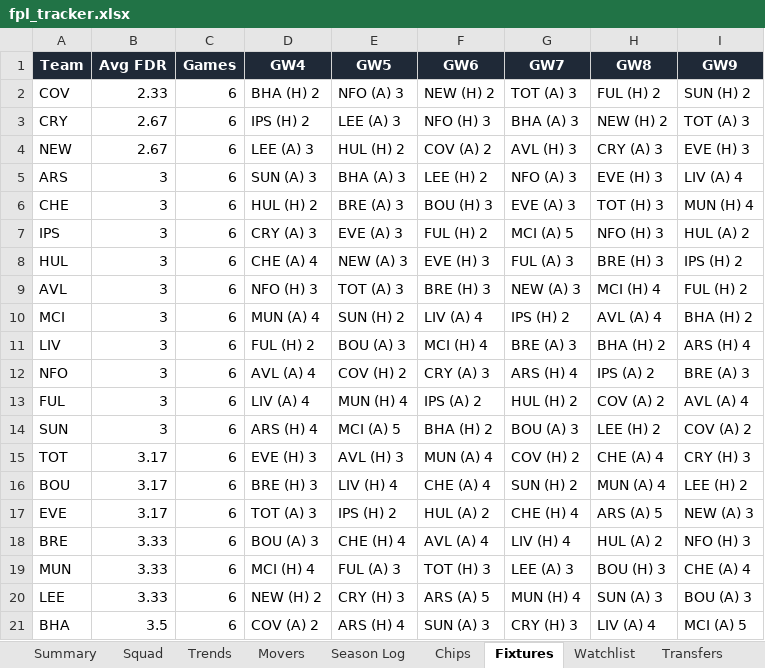
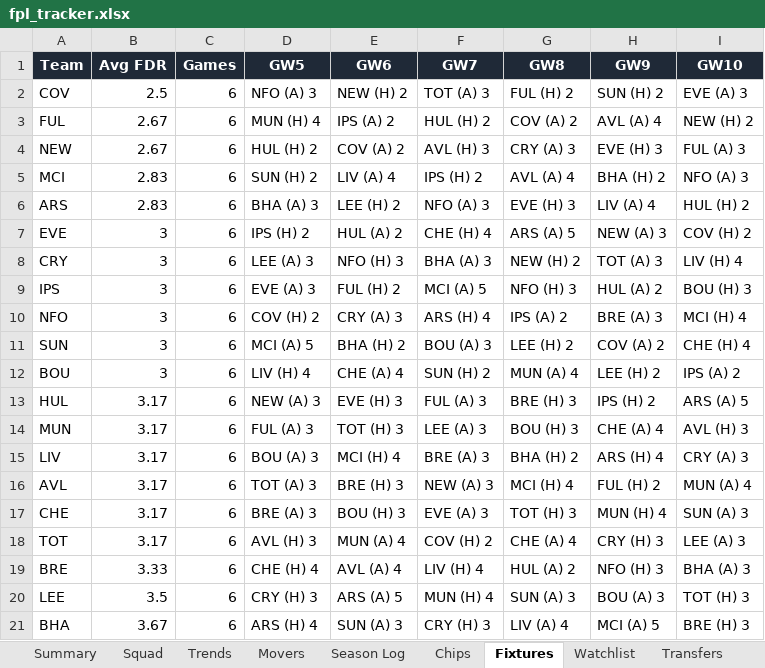
Before and after one commit to therealsammy/fpl, an Excel workbook: fpl_tracker.xlsx, sheet Fixtures, drawn as a sheet; values as stored, in another font and other column widths than the file's, no borders; removed rows and columns are numbered as before the commit, all else as after; the diff names each change by its address in the sheet, - before the commit and + after, or states it on an @@ line.

```diff
--- a/fpl_tracker.xlsx (sheet Fixtures)
+++ b/fpl_tracker.xlsx (sheet Fixtures)
-column D (GW4), row 2: BHA (H) 2; rows 4-5: LEE (A) 3 | SUN (A) 3; row 7: CRY (A) 3; row 12: AVL (A) 4; rows 14-15: ARS (H) 4 | EVE (H) 3; row 18: BOU (A) 3; rows 20-21: NEW (H) 2 | COV (A) 2
+column I (GW10), row 2: EVE (A) 3; row 4: FUL (A) 3; row 6: HUL (H) 2; rows 9-11: BOU (H) 3 | MCI (H) 4 | CHE (H) 4; rows 18-21: LEE (A) 3 | BHA (A) 3 | TOT (H) 3 | BRE (H) 3
-B2 (Avg FDR): 2.33
+B2 (Avg FDR): 2.5
-row 3: CRY | 2.67 | 6 | IPS (H) 2 | LEE (A) 3 | NFO (H) 3 | BHA (A) 3 | NEW (H) 2 | TOT (A) 3
+row 3: FUL | 2.67 | 6 | MUN (H) 4 | IPS (A) 2 | HUL (H) 2 | COV (A) 2 | AVL (A) 4 | NEW (H) 2
+row 5: MCI | 2.83 | 6 | SUN (H) 2 | LIV (A) 4 | IPS (H) 2 | AVL (A) 4 | BHA (H) 2 | NFO (A) 3
-B6 (Avg FDR): 3
+B6 (Avg FDR): 2.83
-row 6: CHE | 3 | 6 | HUL (H) 2 | BRE (A) 3 | BOU (H) 3 | EVE (A) 3 | TOT (H) 3 | MUN (H) 4
+row 7: EVE | 3 | 6 | IPS (H) 2 | HUL (A) 2 | CHE (H) 4 | ARS (A) 5 | NEW (A) 3 | COV (H) 2
+row 8: CRY | 3 | 6 | LEE (A) 3 | NFO (H) 3 | BHA (A) 3 | NEW (H) 2 | TOT (A) 3 | LIV (H) 4
-row 8: HUL | 3 | 6 | CHE (A) 4 | NEW (A) 3 | EVE (H) 3 | FUL (A) 3 | BRE (H) 3 | IPS (H) 2
-row 9: AVL | 3 | 6 | NFO (H) 3 | TOT (A) 3 | BRE (H) 3 | NEW (A) 3 | MCI (H) 4 | FUL (H) 2
-row 10: MCI | 3 | 6 | MUN (A) 4 | SUN (H) 2 | LIV (A) 4 | IPS (H) 2 | AVL (A) 4 | BHA (H) 2
-row 11: LIV | 3 | 6 | FUL (H) 2 | BOU (A) 3 | MCI (H) 4 | BRE (A) 3 | BHA (H) 2 | ARS (H) 4
-row 13: FUL | 3 | 6 | LIV (A) 4 | MUN (H) 4 | IPS (A) 2 | HUL (H) 2 | COV (A) 2 | AVL (A) 4
+row 12: BOU | 3 | 6 | LIV (H) 4 | CHE (A) 4 | SUN (H) 2 | MUN (A) 4 | LEE (H) 2 | IPS (A) 2
+row 13: HUL | 3.17 | 6 | NEW (A) 3 | EVE (H) 3 | FUL (A) 3 | BRE (H) 3 | IPS (H) 2 | ARS (A) 5
+row 14: MUN | 3.17 | 6 | FUL (A) 3 | TOT (H) 3 | LEE (A) 3 | BOU (H) 3 | CHE (A) 4 | AVL (H) 3
+row 15: LIV | 3.17 | 6 | BOU (A) 3 | MCI (H) 4 | BRE (A) 3 | BHA (H) 2 | ARS (H) 4 | CRY (A) 3
+row 16: AVL | 3.17 | 6 | TOT (A) 3 | BRE (H) 3 | NEW (A) 3 | MCI (H) 4 | FUL (H) 2 | MUN (A) 4
+row 17: CHE | 3.17 | 6 | BRE (A) 3 | BOU (H) 3 | EVE (A) 3 | TOT (H) 3 | MUN (H) 4 | SUN (A) 3
-row 16: BOU | 3.17 | 6 | BRE (H) 3 | LIV (H) 4 | CHE (A) 4 | SUN (H) 2 | MUN (A) 4 | LEE (H) 2
-row 17: EVE | 3.17 | 6 | TOT (A) 3 | IPS (H) 2 | HUL (A) 2 | CHE (H) 4 | ARS (A) 5 | NEW (A) 3
-row 19: MUN | 3.33 | 6 | MCI (H) 4 | FUL (A) 3 | TOT (H) 3 | LEE (A) 3 | BOU (H) 3 | CHE (A) 4
-B20 (Avg FDR): 3.33
+B20 (Avg FDR): 3.5
-B21 (Avg FDR): 3.5
+B21 (Avg FDR): 3.67
```
Also changed, not shown: sheet All Players, sheet History, sheet Watchlist, sheet Movers, sheet Trends, sheet Squad, 3 more sheets, 6 other files.
